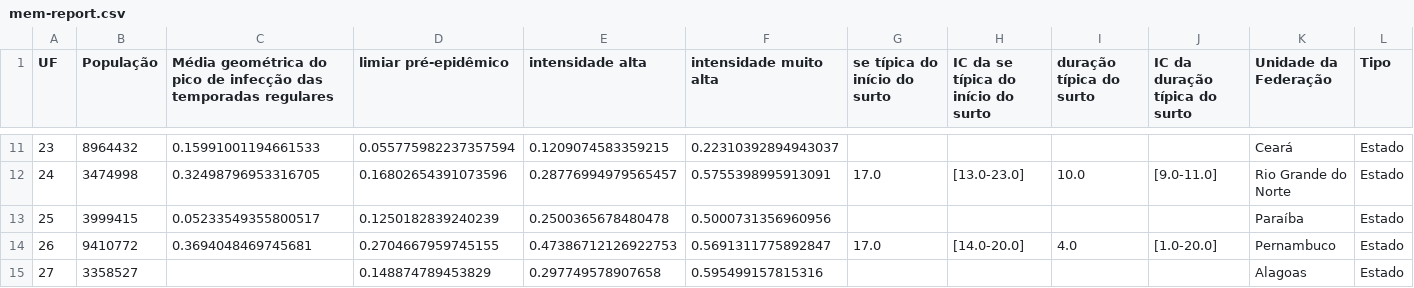
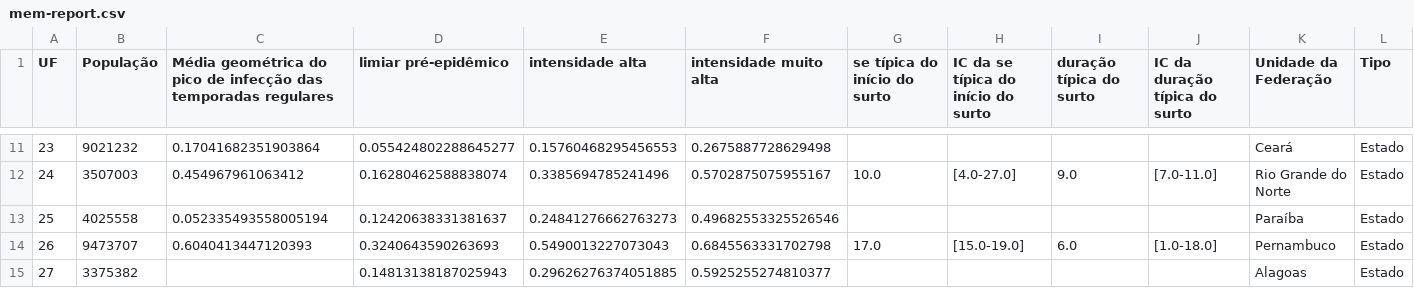
Before and after one commit to FluVigilanciaBR/fludashboard, a CSV file: data/mem-report.csv, drawn as a sheet; only a part is shown, gaps mark what is left out; the diff covers the shown part only.

```diff
--- a/data/mem-report.csv
+++ b/data/mem-report.csv
@@ -11,5 +11,5 @@ UF,População,Média geométrica do pico de infecção das temporadas regulares
-23,8964432,0.15991001194661533,0.055775982237357594,0.1209074583359215,0.22310392894943037,,,,,Ceará,Estado
-24,3474998,0.32498796953316705,0.16802654391073596,0.28776994979565457,0.5755398995913091,17.0,[13.0-23.0],10.0,[9.0-11.0],Rio Grande do Norte,Estado
-25,3999415,0.05233549355800517,0.1250182839240239,0.2500365678480478,0.5000731356960956,,,,,Paraíba,Estado
-26,9410772,0.3694048469745681,0.2704667959745155,0.47386712126922753,0.5691311775892847,17.0,[14.0-20.0],4.0,[1.0-20.0],Pernambuco,Estado
-27,3358527,,0.148874789453829,0.297749578907658,0.595499157815316,,,,,Alagoas,Estado
+23,9021232,0.17041682351903864,0.055424802288645277,0.15760468295456553,0.2675887728629498,,,,,Ceará,Estado
+24,3507003,0.454967961063412,0.16280462588838074,0.3385694785241496,0.5702875075955167,10.0,[4.0-27.0],9.0,[7.0-11.0],Rio Grande do Norte,Estado
+25,4025558,0.052335493558005194,0.12420638331381637,0.24841276662763273,0.49682553325526546,,,,,Paraíba,Estado
+26,9473707,0.6040413447120393,0.3240643590263693,0.5490013227073043,0.6845563331702798,17.0,[15.0-19.0],6.0,[1.0-18.0],Pernambuco,Estado
+27,3375382,,0.14813138187025943,0.29626276374051885,0.5925255274810377,,,,,Alagoas,Estado
```
Also changed, not shown: 121 edited cells elsewhere in this file, data/mem-typical.csv, 1 other file.
